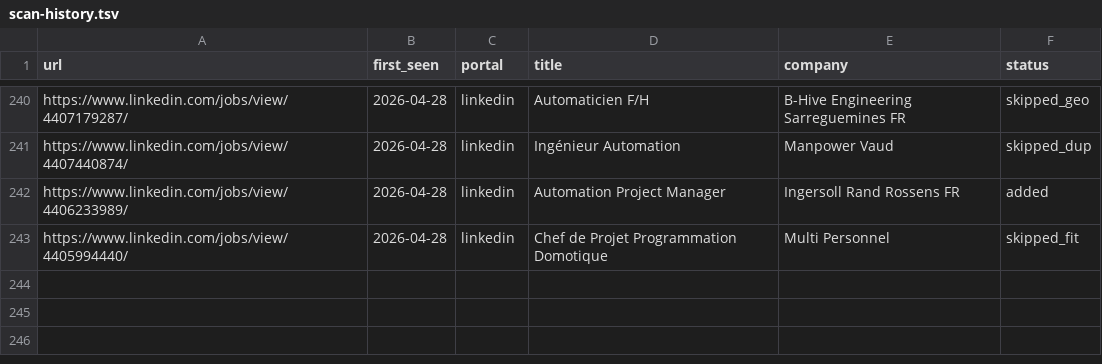
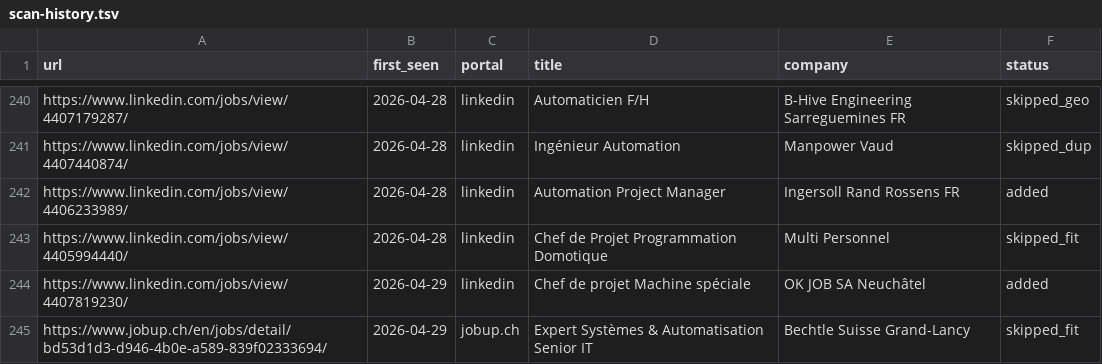
Before and after one commit to vandervan0001/career-ops, a TSV file: data/scan-history.tsv, drawn as a sheet; only a part is shown, gaps mark what is left out.

```diff
--- a/data/scan-history.tsv
+++ b/data/scan-history.tsv
@@ -243 +243,3 @@ https://www.linkedin.com/jobs/view/4406233989/	2026-04-28	linkedin	Automation Pr
 https://www.linkedin.com/jobs/view/4405994440/	2026-04-28	linkedin	Chef de Projet Programmation Domotique	Multi Personnel	skipped_fit
+https://www.linkedin.com/jobs/view/4407819230/	2026-04-29	linkedin	Chef de projet Machine spéciale	OK JOB SA Neuchâtel	added
+https://www.jobup.ch/en/jobs/detail/bd53d1d3-d946-4b0e-a589-839f02333694/	2026-04-29	jobup.ch	Expert Systèmes & Automatisation Senior IT	Bechtle Suisse Grand-Lancy	skipped_fit
```
Also changed, not shown: 3 other files.
